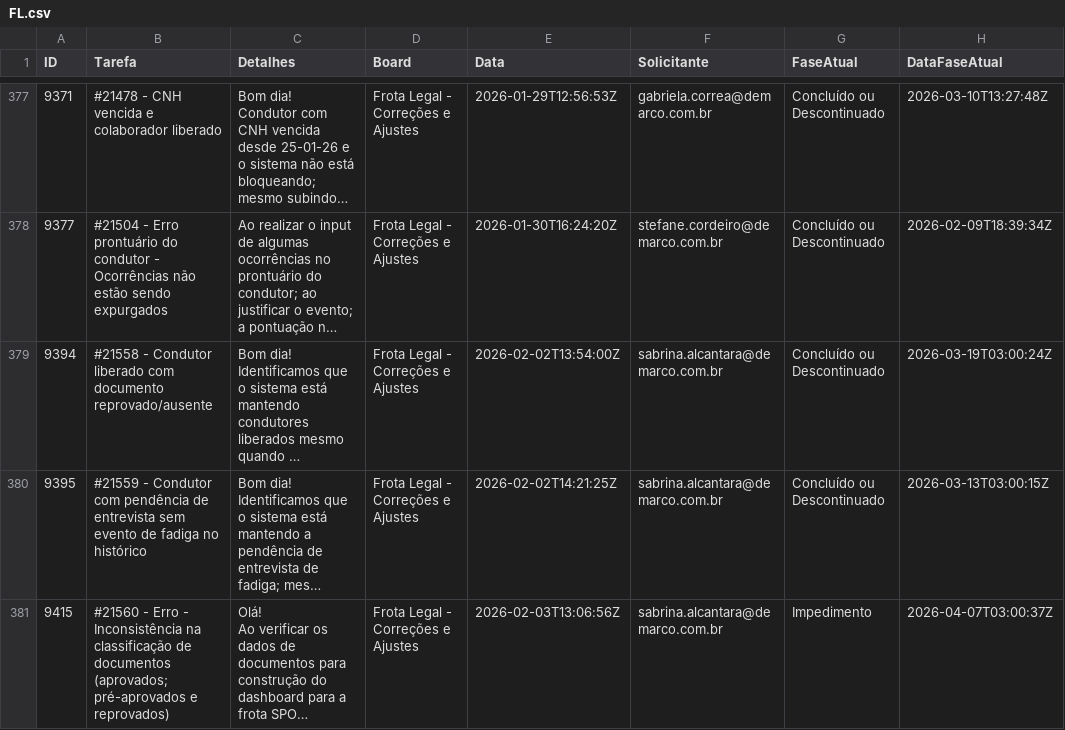
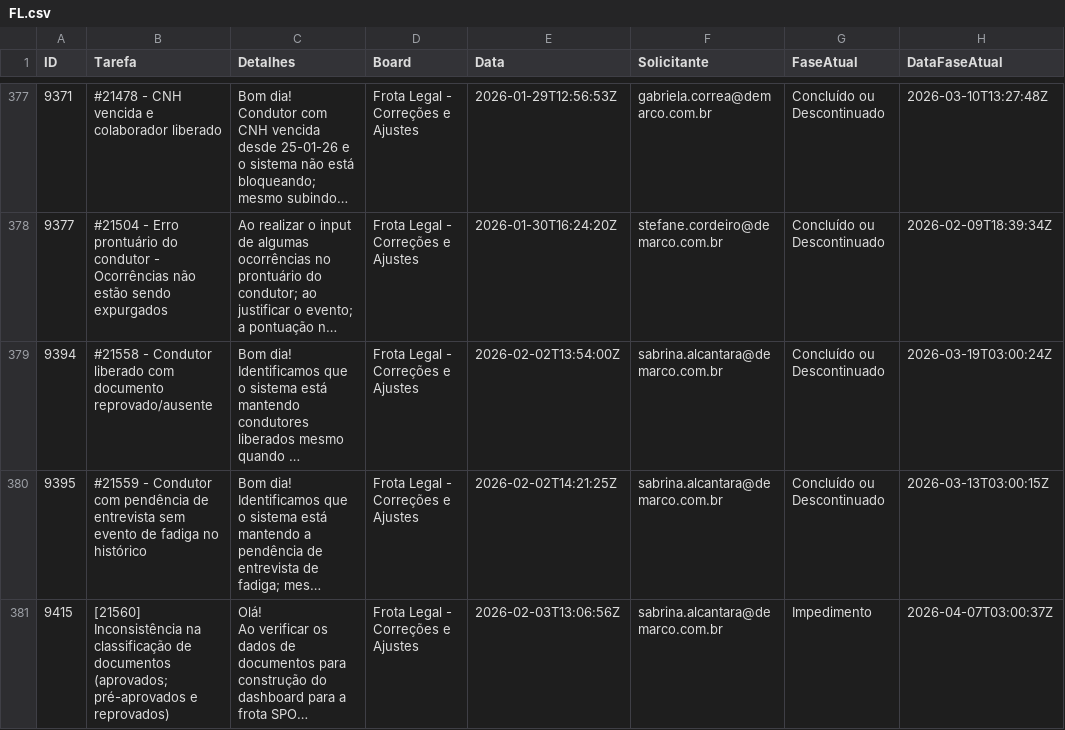
Before and after one commit to jadson13/dashboard-dados, a CSV file: FL.csv, drawn as a sheet; only a part is shown, gaps mark what is left out; long unchanged cells end in …; the diff covers the shown part only; the diff names each change by its address in the sheet, - before the commit and + after, or states it on an @@ line.

```diff
--- a/FL.csv
+++ b/FL.csv
-B381 (Tarefa): #21560 - Erro - Inconsistência na…
+B381 (Tarefa): [21560] Inconsistência na…
```
Also changed, not shown: 6 edited cells elsewhere in this file, 1 other file.
